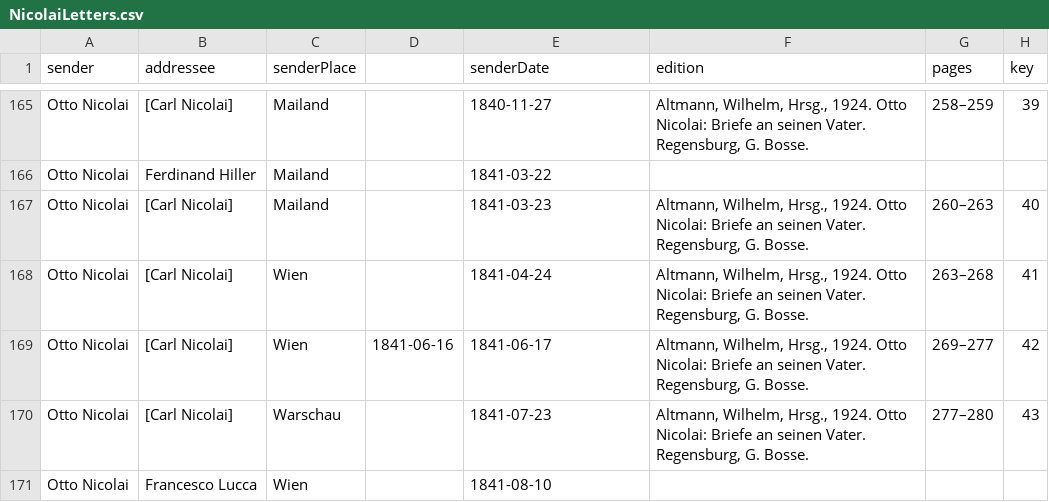
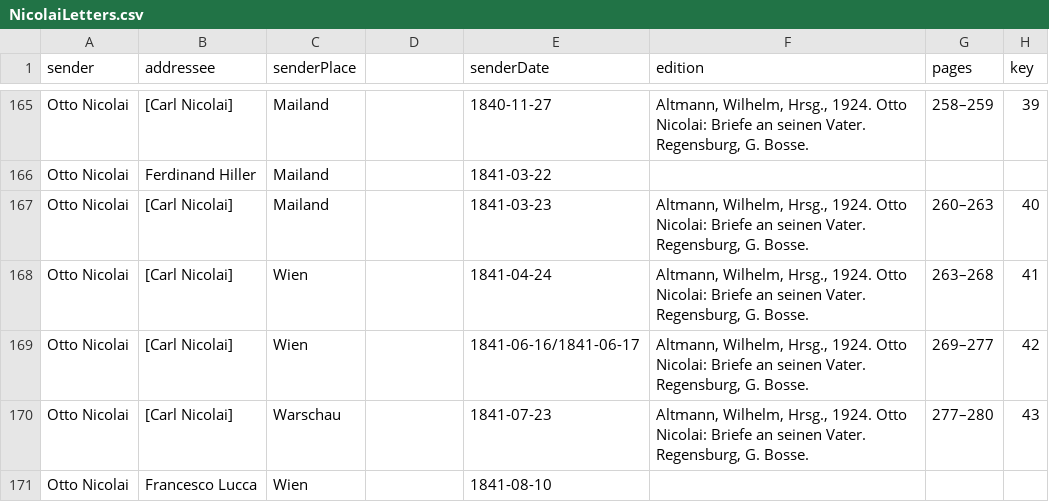
Before and after one commit to rettinghaus/NicolaiLetters, a CSV file: NicolaiLetters.csv, drawn as a sheet; only a part is shown, gaps mark what is left out; the diff covers the shown part only; the diff names each change by its address in the sheet, - before the commit and + after, or states it on an @@ line.

```diff
--- a/NicolaiLetters.csv
+++ b/NicolaiLetters.csv
-D169: 1841-06-16
+D169: (empty)
-E169 (senderDate): 1841-06-17
+E169 (senderDate): 1841-06-16/1841-06-17
```
Also changed, not shown: 16 edited cells elsewhere in this file.
